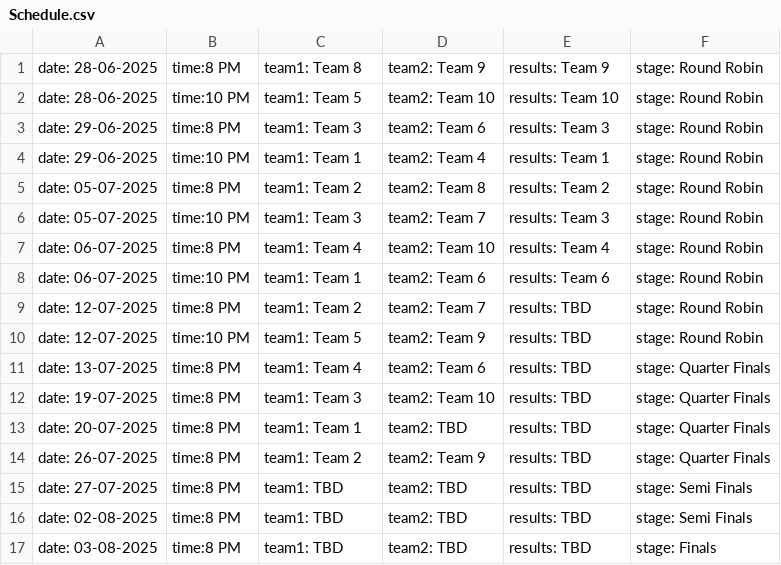
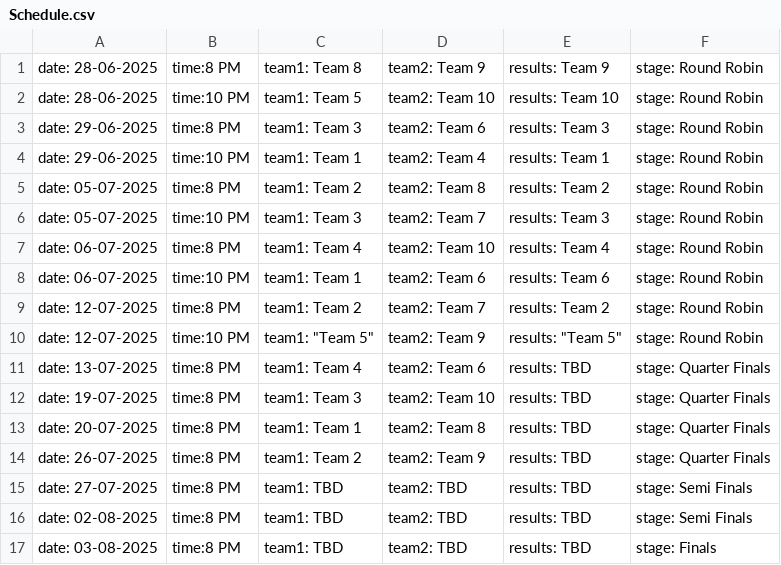
Before and after one commit to nzlrattourney/rattourney, a CSV file: Schedule.csv, drawn as a sheet.

Commit message:
Update Schedule.csv

```diff
--- a/Schedule.csv
+++ b/Schedule.csv
@@ -8,7 +8,7 @@ date: 06-07-2025, time:8 PM, team1: Team 4, team2: Team 10, results: Team 4, sta
 date: 06-07-2025, time:10 PM, team1: Team 1, team2: Team 6, results: Team 6, stage: Round Robin
-date: 12-07-2025, time:8 PM, team1: Team 2, team2: Team 7, results: TBD, stage: Round Robin
-date: 12-07-2025, time:10 PM, team1: Team 5, team2: Team 9, results: TBD, stage: Round Robin
+date: 12-07-2025, time:8 PM, team1: Team 2, team2: Team 7, results: Team 2, stage: Round Robin
+date: 12-07-2025, time:10 PM, team1: "Team 5", team2: Team 9, results: "Team 5", stage: Round Robin
 date: 13-07-2025, time:8 PM, team1: Team 4, team2: Team 6, results: TBD, stage: Quarter Finals
 date: 19-07-2025, time:8 PM, team1: Team 3, team2: Team 10, results: TBD, stage: Quarter Finals
-date: 20-07-2025, time:8 PM, team1: Team 1, team2: TBD, results: TBD, stage: Quarter Finals
+date: 20-07-2025, time:8 PM, team1: Team 1, team2: Team 8, results: TBD, stage: Quarter Finals
 date: 26-07-2025, time:8 PM, team1: Team 2, team2: Team 9, results: TBD, stage: Quarter Finals
```
